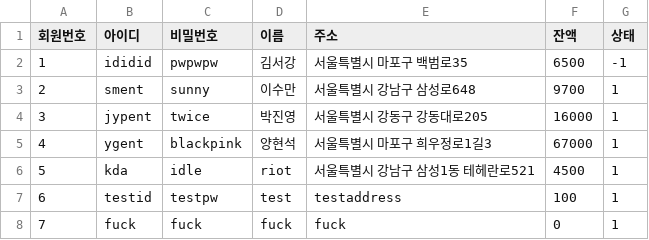
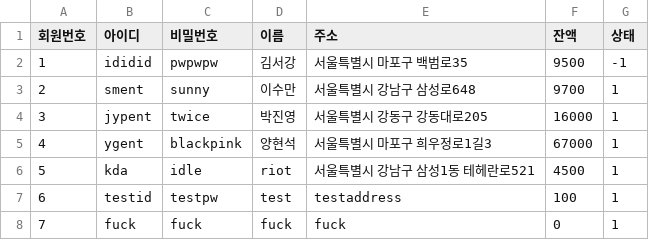
Before and after one commit to byhoson/sgmall, a CSV file: customer.csv, drawn as a sheet.

```diff
--- a/customer.csv
+++ b/customer.csv
@@ -1,3 +1,3 @@
 회원번호,아이디,비밀번호,이름,주소,잔액,상태
-1,ididid,pwpwpw,김서강,서울특별시 마포구 백범로35,6500,-1
+1,ididid,pwpwpw,김서강,서울특별시 마포구 백범로35,9500,-1
 2,sment,sunny,이수만,서울특별시 강남구 삼성로648,9700,1
```
Also changed, not shown: 8 other files.
